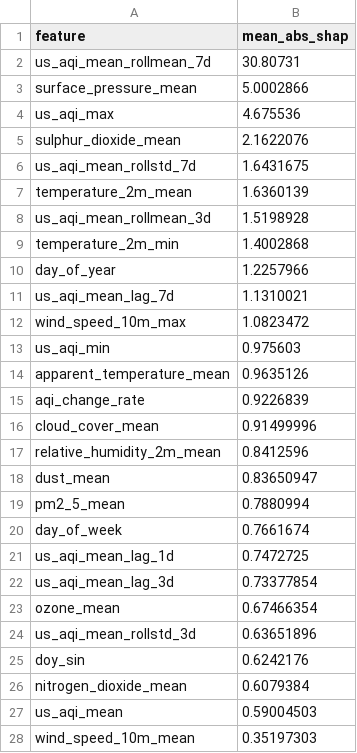
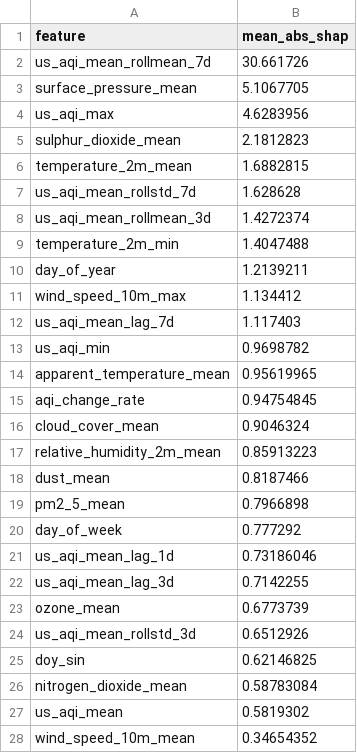
Before and after one commit to hariscs414/Pearls-AQI-Predictor, a CSV file: data/local_store/model_registry/feature_importance_h3d.csv, drawn as a sheet; only a part is shown; the diff covers the shown part only.

```diff
--- a/data/local_store/model_registry/feature_importance_h3d.csv
+++ b/data/local_store/model_registry/feature_importance_h3d.csv
@@ -1,28 +1,28 @@
 feature,mean_abs_shap
-us_aqi_mean_rollmean_7d,30.80731
-surface_pressure_mean,5.0002866
-us_aqi_max,4.675536
-sulphur_dioxide_mean,2.1622076
-us_aqi_mean_rollstd_7d,1.6431675
-temperature_2m_mean,1.6360139
-us_aqi_mean_rollmean_3d,1.5198928
-temperature_2m_min,1.4002868
-day_of_year,1.2257966
-us_aqi_mean_lag_7d,1.1310021
-wind_speed_10m_max,1.0823472
-us_aqi_min,0.975603
-apparent_temperature_mean,0.9635126
-aqi_change_rate,0.9226839
-cloud_cover_mean,0.91499996
-relative_humidity_2m_mean,0.8412596
-dust_mean,0.83650947
-pm2_5_mean,0.7880994
-day_of_week,0.7661674
-us_aqi_mean_lag_1d,0.7472725
-us_aqi_mean_lag_3d,0.73377854
-ozone_mean,0.67466354
-us_aqi_mean_rollstd_3d,0.63651896
-doy_sin,0.6242176
-nitrogen_dioxide_mean,0.6079384
-us_aqi_mean,0.59004503
-wind_speed_10m_mean,0.35197303
+us_aqi_mean_rollmean_7d,30.661726
+surface_pressure_mean,5.1067705
+us_aqi_max,4.6283956
+sulphur_dioxide_mean,2.1812823
+temperature_2m_mean,1.6882815
+us_aqi_mean_rollstd_7d,1.628628
+us_aqi_mean_rollmean_3d,1.4272374
+temperature_2m_min,1.4047488
+day_of_year,1.2139211
+wind_speed_10m_max,1.134412
+us_aqi_mean_lag_7d,1.117403
+us_aqi_min,0.9698782
+apparent_temperature_mean,0.95619965
+aqi_change_rate,0.94754845
+cloud_cover_mean,0.9046324
+relative_humidity_2m_mean,0.85913223
+dust_mean,0.8187466
+pm2_5_mean,0.7966898
+day_of_week,0.777292
+us_aqi_mean_lag_1d,0.73186046
+us_aqi_mean_lag_3d,0.7142255
+ozone_mean,0.6773739
+us_aqi_mean_rollstd_3d,0.6512926
+doy_sin,0.62146825
+nitrogen_dioxide_mean,0.58783084
+us_aqi_mean,0.5819302
+wind_speed_10m_mean,0.34654352
```
Also changed, not shown: 1 added row, 1 removed row and 9 edited cells elsewhere in this file, data/local_store/model_registry/feature_importance_h1d.csv, data/local_store/model_registry/feature_importance_h2d.csv, 6 other files.
